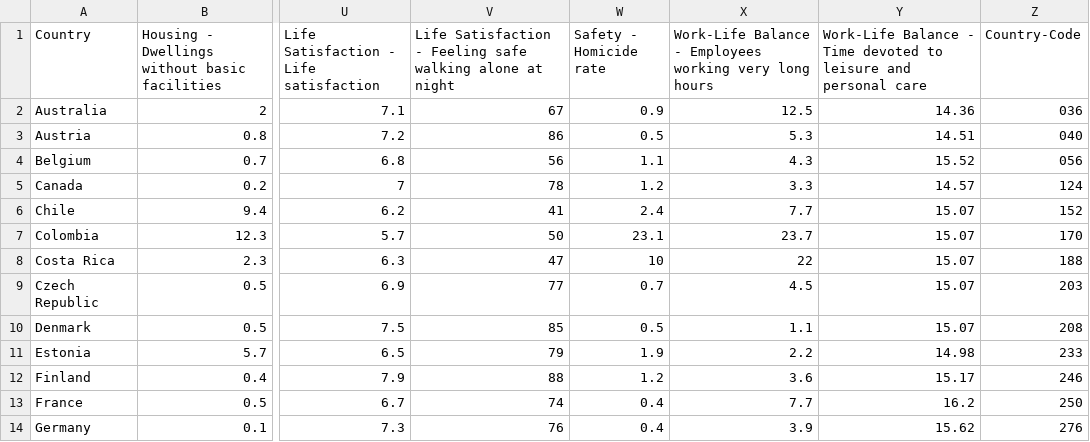
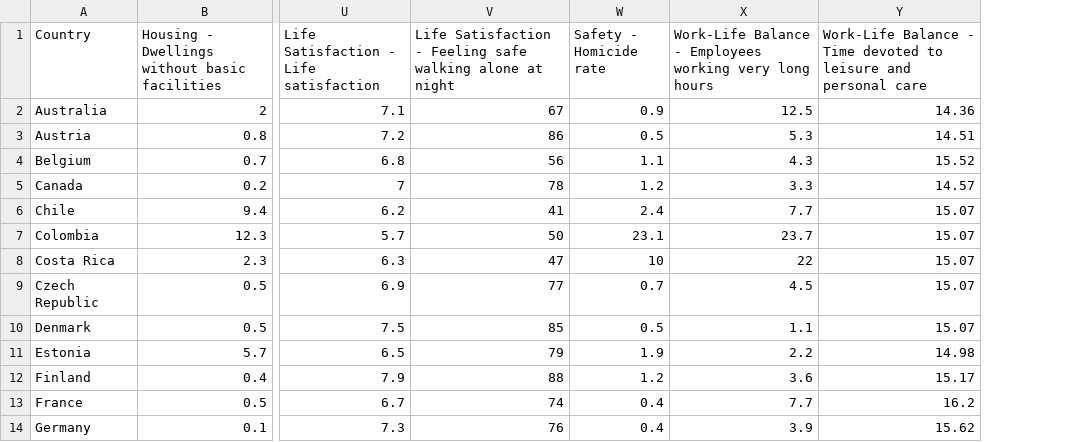
Before and after one commit to Dillonreed/3833Coursework, a CSV file: OECD_betterLifeIndexWrangled.csv, drawn as a sheet; only a part is shown, gaps mark what is left out; the diff names each change by its address in the sheet, - before the commit and + after, or states it on an @@ line.

Commit message:
Adding Copy that has Country-Code

```diff
--- a/OECD_betterLifeIndexWrangled.csv
+++ b/OECD_betterLifeIndexWrangled.csv
-column Z (Country-Code), rows 2-14: 036 | 040 | 056 | 124 | 152 | 170 | 188 | 203 | 208 | 233 | 246 | 250 | 276
```
